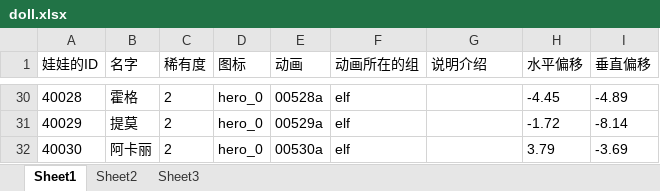
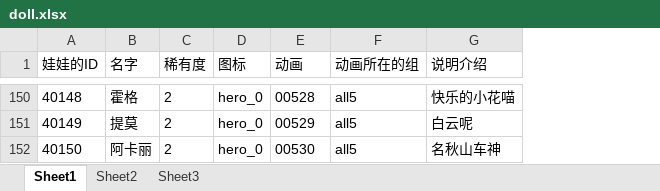
Before and after one commit to sorryone/GrabDoll, an Excel workbook: grabDoll/config/doll.xlsx, sheet Sheet1, drawn as a sheet; only a part is shown, gaps mark what is left out; values as stored, in another font and other column widths than the file's, no borders; removed rows and columns are numbered as before the commit, all else as after; the diff covers the shown part only; the diff names each change by its address in the sheet, - before the commit and + after, or states it on an @@ line.

```diff
--- a/grabDoll/config/doll.xlsx (sheet Sheet1)
+++ b/grabDoll/config/doll.xlsx (sheet Sheet1)
-column H (水平偏移), rows 30-32: -4.45 | -1.72 | 3.79
-column I (垂直偏移), rows 30-32: -4.89 | -8.14 | -3.69
@@ column A (娃娃的ID) renumbered from row 150 down @@
-E150 (动画): 00528a
+E150 (动画): 00528
-F150:F152 (动画所在的组): elf
+F150:F152 (动画所在的组): all5
-G150 (说明介绍): (empty)
+G150 (说明介绍): 快乐的小花喵
-E151 (动画): 00529a
+E151 (动画): 00529
-G151 (说明介绍): (empty)
+G151 (说明介绍): 白云呢
-E152 (动画): 00530a
+E152 (动画): 00530
-G152 (说明介绍): (empty)
+G152 (说明介绍): 名秋山车神
```
Also changed, not shown: 120 added rows and 76 edited cells elsewhere in this sheet.
